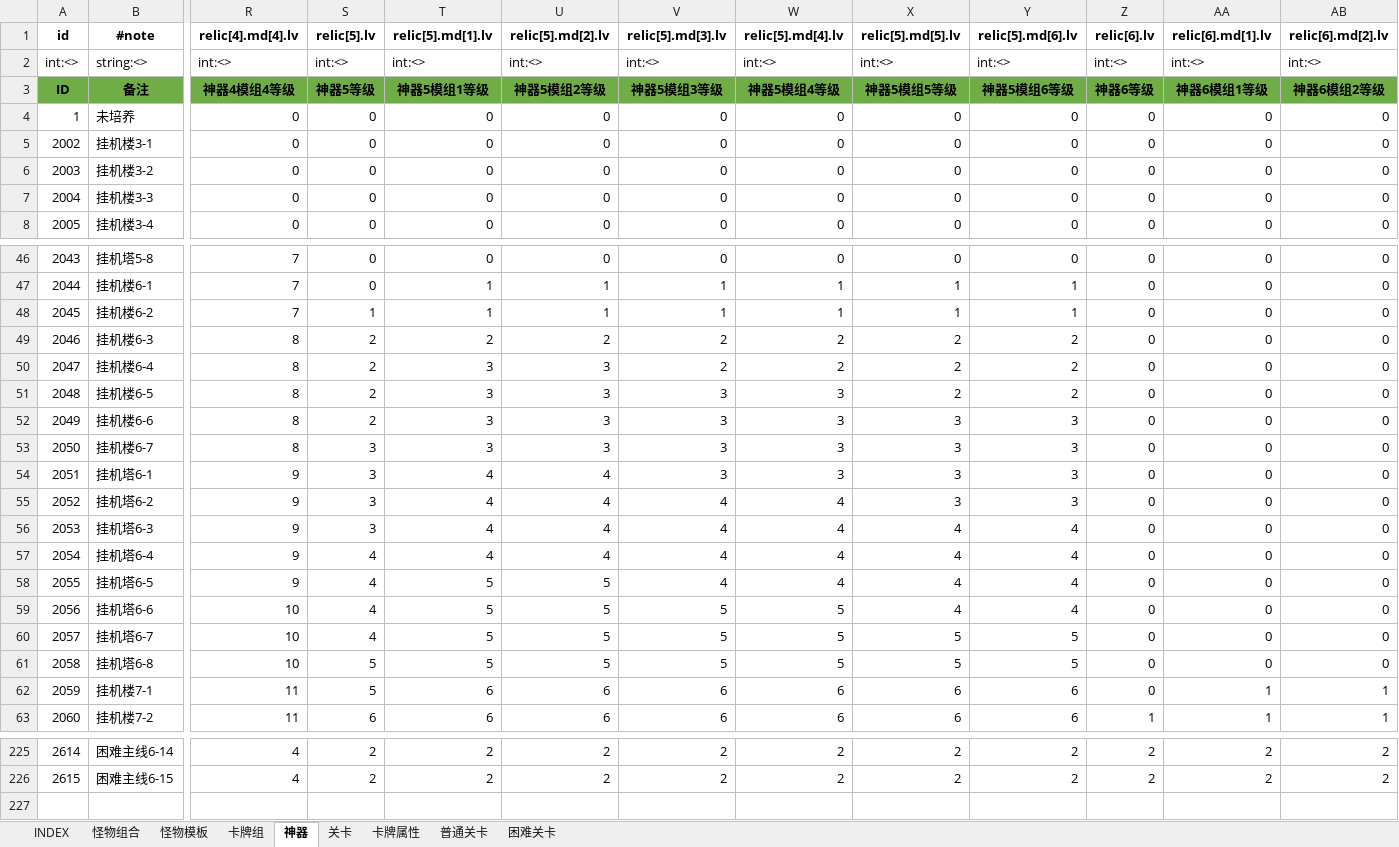
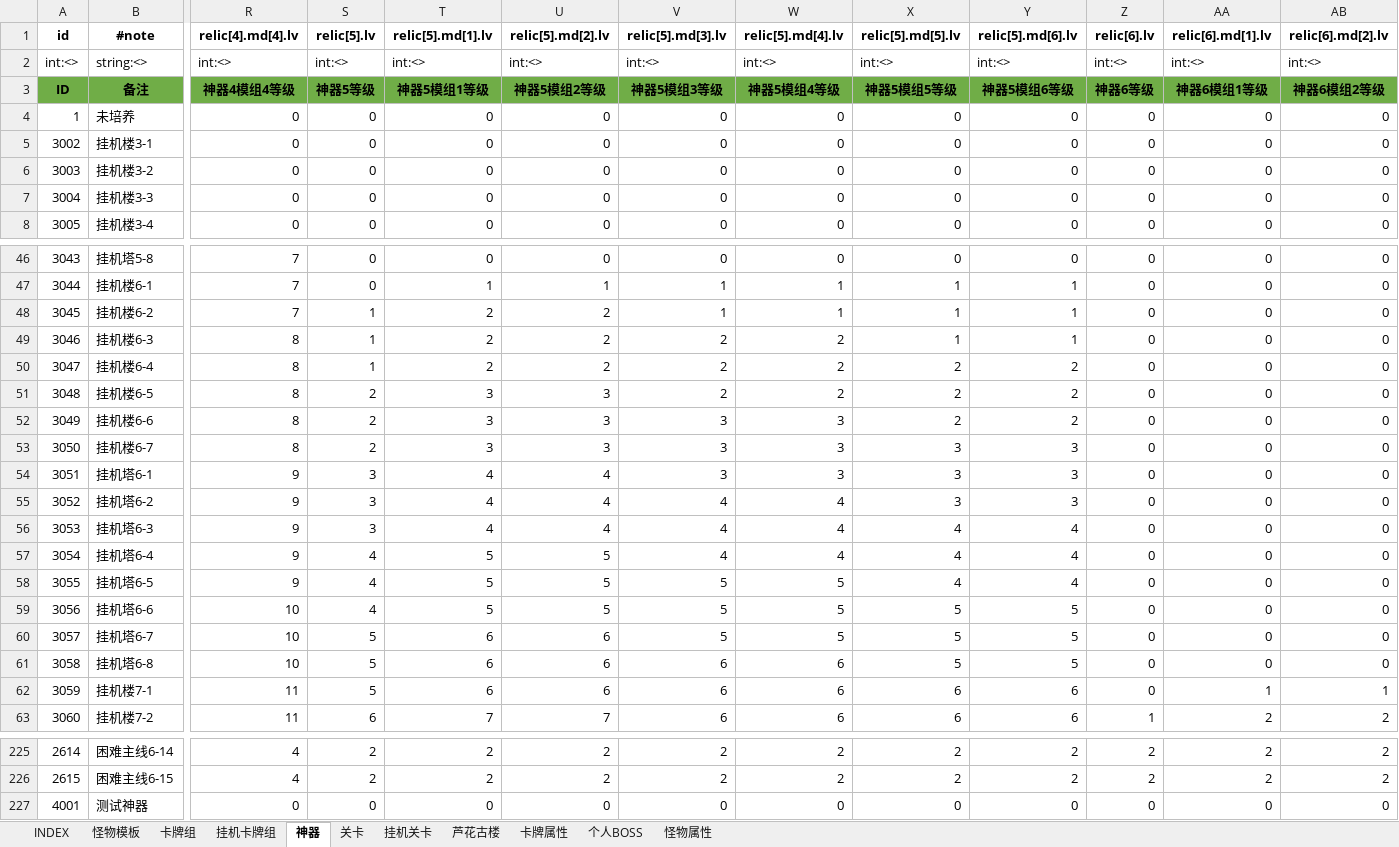
Before and after one commit to hataksumo/ExcelToLua, an Excel workbook: Excel/镇魂街/属性模拟.xlsx, sheet 神器, drawn as a sheet; only a part is shown, gaps mark what is left out; values as stored, in another font and other column widths than the file's, no borders; rows hold the shown columns only; the diff covers the shown part only; the diff names each change by its address in the sheet, - before the commit and + after, or states it on an @@ line.

```diff
--- a/Excel/镇魂街/属性模拟.xlsx (sheet 神器)
+++ b/Excel/镇魂街/属性模拟.xlsx (sheet 神器)
@@ sheet tab hidden: 怪物组合 @@
@@ sheet tab hidden: 普通关卡 @@
@@ sheet tab hidden: 困难关卡 @@
+sheet tab: 挂机卡牌组
+sheet tab: 挂机关卡
+sheet tab: 芦花古楼
+sheet tab: 个人BOSS
+sheet tab: 怪物属性
@@ column A (id) renumbered between rows 5 and 106 @@
-T48 (relic[5].md[1].lv): 1
+T48 (relic[5].md[1].lv): 2
-U48 (relic[5].md[2].lv): 1
+U48 (relic[5].md[2].lv): 2
-S49:S50 (relic[5].lv): 2
+S49:S50 (relic[5].lv): 1
-X49 (relic[5].md[5].lv): 2
+X49 (relic[5].md[5].lv): 1
-Y49 (relic[5].md[6].lv): 2
+Y49 (relic[5].md[6].lv): 1
-T50 (relic[5].md[1].lv): 3
+T50 (relic[5].md[1].lv): 2
-U50 (relic[5].md[2].lv): 3
+U50 (relic[5].md[2].lv): 2
-V51 (relic[5].md[3].lv): 3
+V51 (relic[5].md[3].lv): 2
-W51 (relic[5].md[4].lv): 3
+W51 (relic[5].md[4].lv): 2
-X52 (relic[5].md[5].lv): 3
+X52 (relic[5].md[5].lv): 2
-Y52 (relic[5].md[6].lv): 3
+Y52 (relic[5].md[6].lv): 2
-S53 (relic[5].lv): 3
+S53 (relic[5].lv): 2
-T57 (relic[5].md[1].lv): 4
+T57 (relic[5].md[1].lv): 5
-U57 (relic[5].md[2].lv): 4
+U57 (relic[5].md[2].lv): 5
-V58 (relic[5].md[3].lv): 4
+V58 (relic[5].md[3].lv): 5
-W58 (relic[5].md[4].lv): 4
+W58 (relic[5].md[4].lv): 5
-X59 (relic[5].md[5].lv): 4
+X59 (relic[5].md[5].lv): 5
-Y59 (relic[5].md[6].lv): 4
+Y59 (relic[5].md[6].lv): 5
-S60 (relic[5].lv): 4
+S60 (relic[5].lv): 5
-T60:T61 (relic[5].md[1].lv): 5
+T60:T61 (relic[5].md[1].lv): 6
-U60:U61 (relic[5].md[2].lv): 5
+U60:U61 (relic[5].md[2].lv): 6
-V61 (relic[5].md[3].lv): 5
+V61 (relic[5].md[3].lv): 6
-W61 (relic[5].md[4].lv): 5
+W61 (relic[5].md[4].lv): 6
-T63 (relic[5].md[1].lv): 6
+T63 (relic[5].md[1].lv): 7
-U63 (relic[5].md[2].lv): 6
+U63 (relic[5].md[2].lv): 7
-AA63 (relic[6].md[1].lv): 1
+AA63 (relic[6].md[1].lv): 2
-AB63 (relic[6].md[2].lv): 1
+AB63 (relic[6].md[2].lv): 2
+row 227: 4001 | 测试神器 | 0 | 0 | 0 | 0 | 0 | 0 | 0 | 0 | 0 | 0 | 0
```
Also changed, not shown: 642 edited cells elsewhere in this sheet, sheet 卡牌组, sheet 怪物模板, sheet 卡牌属性, sheet 关卡, sheet INDEX, formulas that keep their value, Excel/镇魂街/battle.战场配置.xlsx, Excel/镇魂街/global.全局.xlsx, 6 other files.
